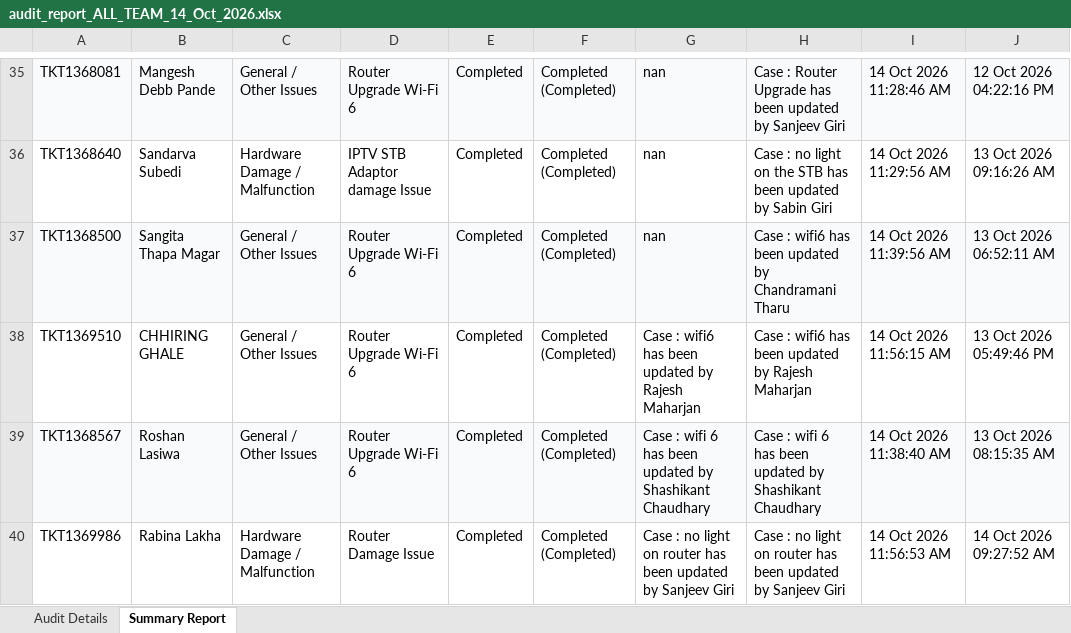
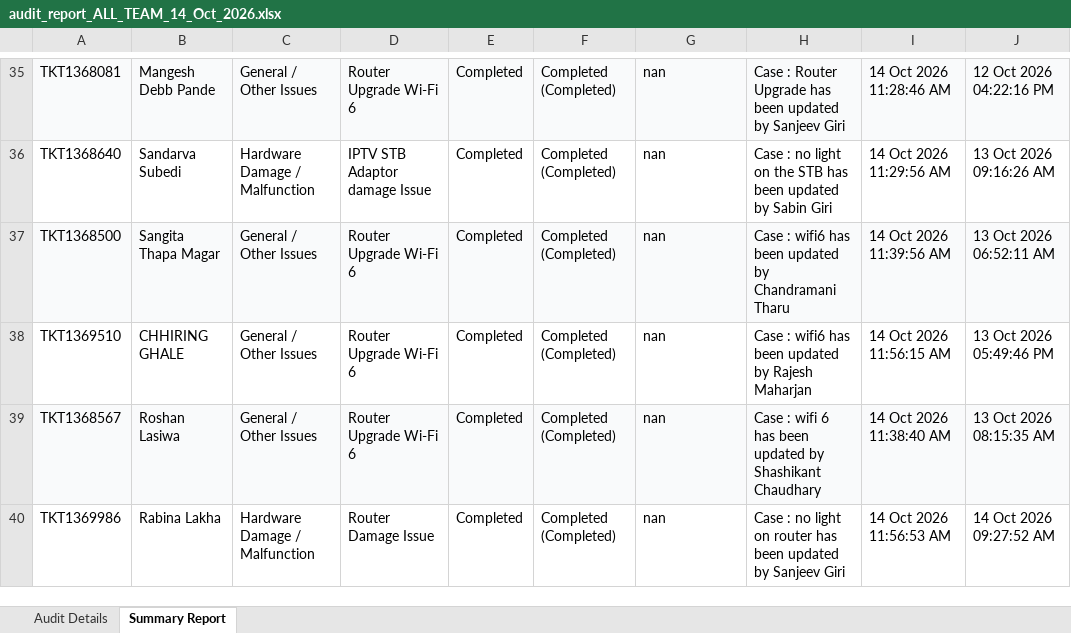
Before and after one commit to pradeepneupane10/employee-audit-app, an Excel workbook: audit_report_ALL_TEAM_14_Oct_2026.xlsx, sheet Summary Report, drawn as a sheet; only a part is shown, gaps mark what is left out; values as stored, in another font and other column widths than the file's, no borders; the diff names each change by its address in the sheet, - before the commit and + after, or states it on an @@ line.

```diff
--- a/audit_report_ALL_TEAM_14_Oct_2026.xlsx (sheet Summary Report)
+++ b/audit_report_ALL_TEAM_14_Oct_2026.xlsx (sheet Summary Report)
-G38: Case : wifi6 has been updated by Rajesh Maharjan
+G38: nan
-G39: Case : wifi 6 has been updated by Shashikant Chaudhary
+G39: nan
-G40: Case : no light on router has been updated by Sanjeev Giri
+G40: nan
```
Also changed, not shown: sheet Audit Details, EXECUTIVE_TEAM_AUDIT_REPORT_14_Oct_2026.xlsx, 1 other file.
